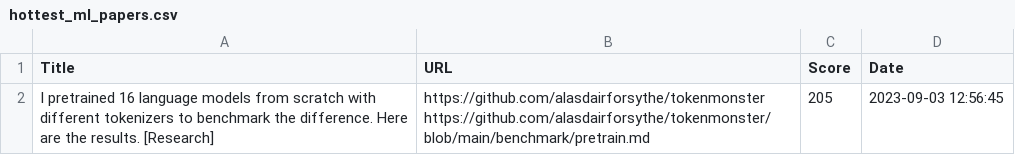
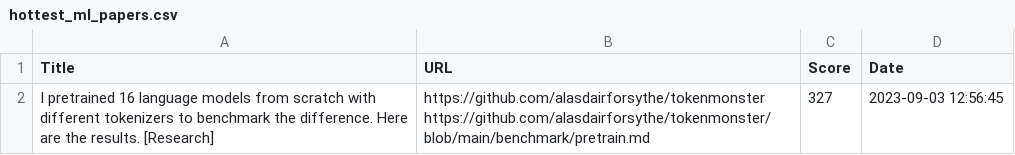
Before and after one commit to alishobeiri/Popular-ML-Projects, a CSV file: hottest_ml_papers.csv, drawn as a sheet.

Commit message:
Update results from latest_papers.py script

```diff
--- a/hottest_ml_papers.csv
+++ b/hottest_ml_papers.csv
@@ -1,3 +1,3 @@
 Title,URL,Score,Date
-I pretrained 16 language models from scratch with different tokenizers to benchmark the difference. Here are the results. [Research],"https://github.com/alasdairforsythe/tokenmonster
-https://github.com/alasdairforsythe/tokenmonster/blob/main/benchmark/pretrain.md",205,2023-09-03 12:56:45
+I pretrained 16 language models from scratch with different tokenizers to benchmark the difference. Here are the results. [Research],"https://github.com/alasdairforsythe/tokenmonster
+https://github.com/alasdairforsythe/tokenmonster/blob/main/benchmark/pretrain.md",327,2023-09-03 12:56:45
```
Also changed, not shown: 1 other file.
